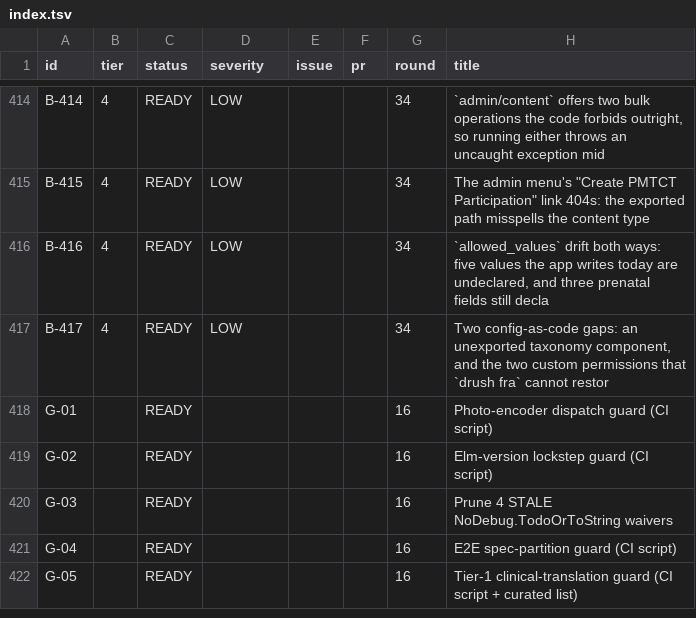
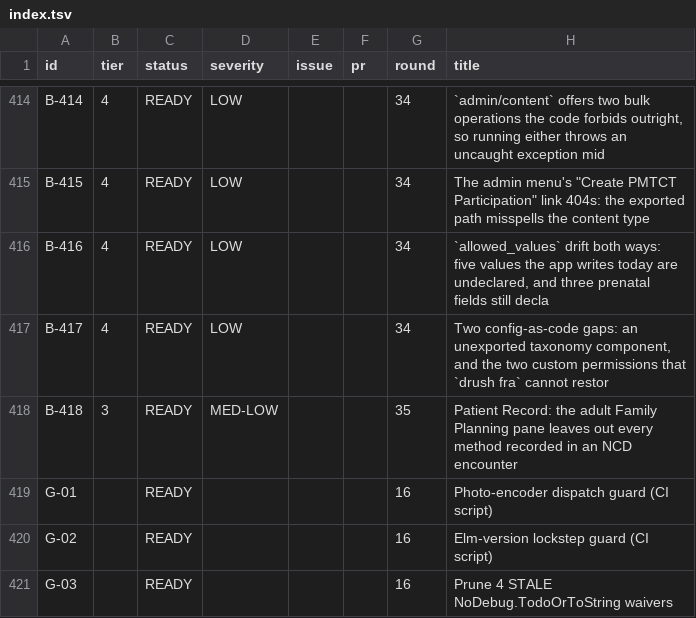
Before and after one commit to TIP-Global-Health/eheza-app, a TSV file: .claude/backlog/index.tsv, drawn as a sheet; only a part is shown, gaps mark what is left out; the shorter side is filled out with more unchanged rows.

```diff
--- a/.claude/backlog/index.tsv
+++ b/.claude/backlog/index.tsv
@@ -417,2 +417,3 @@ B-416	4	READY	LOW			34	`allowed_values` drift both ways: five values the app wri
 B-417	4	READY	LOW			34	Two config-as-code gaps: an unexported taxonomy component, and the two custom permissions that `drush fra` cannot restor
+B-418	3	READY	MED-LOW			35	Patient Record: the adult Family Planning pane leaves out every method recorded in an NCD encounter
 G-01		READY				16	Photo-encoder dispatch guard (CI script)
```
Also changed, not shown: 5 other files.
